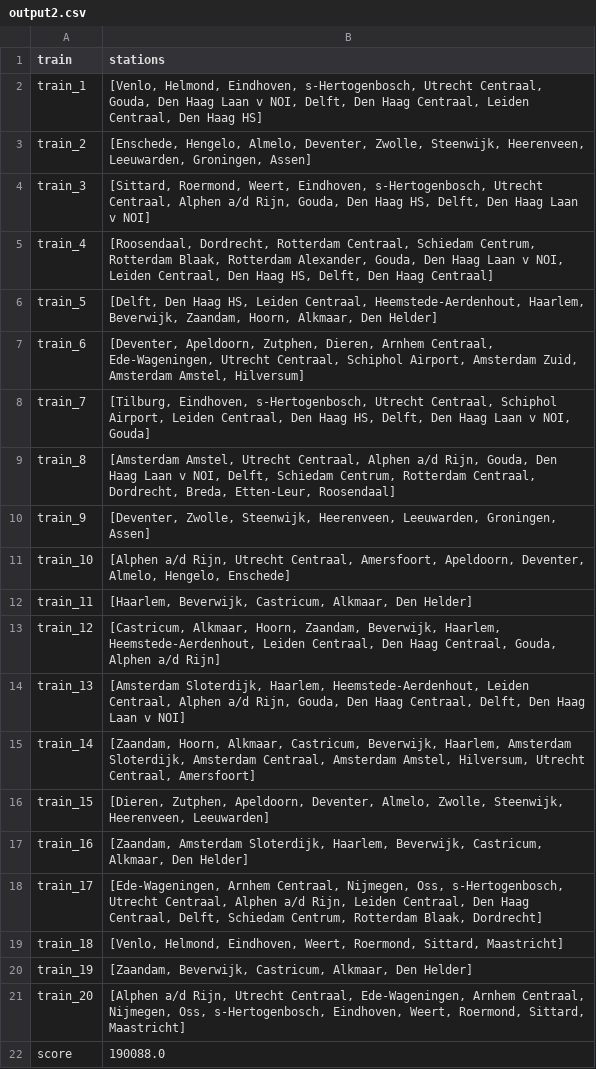
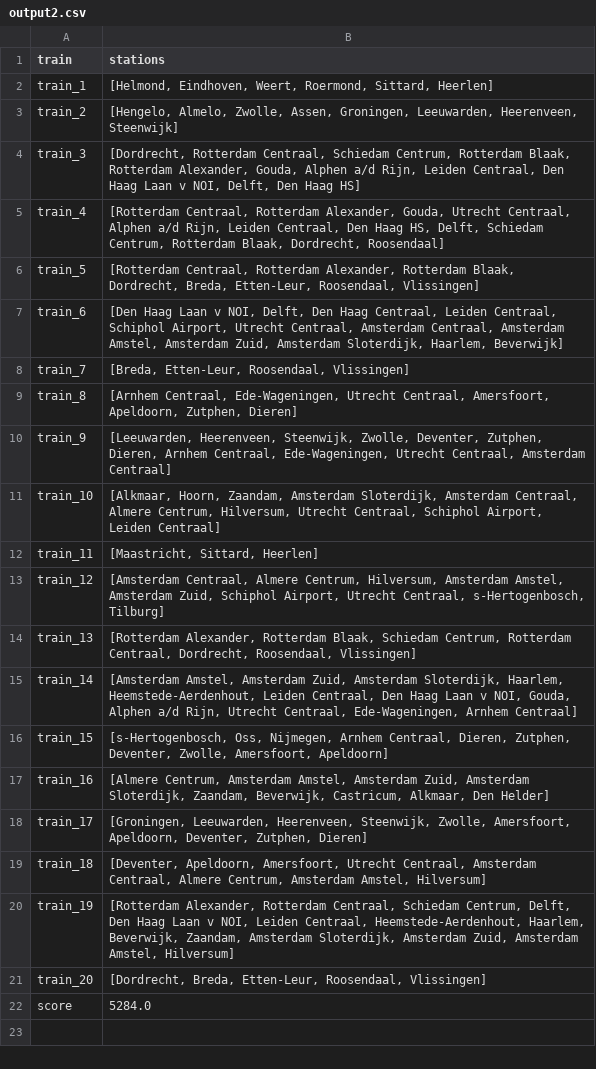
Before and after one commit to Jeteliens/RailNL, a CSV file: output2.csv, drawn as a sheet.

```diff
--- a/output2.csv
+++ b/output2.csv
@@ -1,22 +1,22 @@
 train,stations
-train_1,"[Venlo, Helmond, Eindhoven, s-Hertogenbosch, Utrecht Centraal, Gouda, Den Haag Laan v NOI, Delft, Den Haag Centraal, Leiden Centraal, Den Haag HS]"
-train_2,"[Enschede, Hengelo, Almelo, Deventer, Zwolle, Steenwijk, Heerenveen, Leeuwarden, Groningen, Assen]"
-train_3,"[Sittard, Roermond, Weert, Eindhoven, s-Hertogenbosch, Utrecht Centraal, Alphen a/d Rijn, Gouda, Den Haag HS, Delft, Den Haag Laan v NOI]"
-train_4,"[Roosendaal, Dordrecht, Rotterdam Centraal, Schiedam Centrum, Rotterdam Blaak, Rotterdam Alexander, Gouda, Den Haag Laan v NOI, Leiden Centraal, Den Haag HS, Delft, Den Haag Centraal]"
-train_5,"[Delft, Den Haag HS, Leiden Centraal, Heemstede-Aerdenhout, Haarlem, Beverwijk, Zaandam, Hoorn, Alkmaar, Den Helder]"
-train_6,"[Deventer, Apeldoorn, Zutphen, Dieren, Arnhem Centraal, Ede-Wageningen, Utrecht Centraal, Schiphol Airport, Amsterdam Zuid, Amsterdam Amstel, Hilversum]"
-train_7,"[Tilburg, Eindhoven, s-Hertogenbosch, Utrecht Centraal, Schiphol Airport, Leiden Centraal, Den Haag HS, Delft, Den Haag Laan v NOI, Gouda]"
-train_8,"[Amsterdam Amstel, Utrecht Centraal, Alphen a/d Rijn, Gouda, Den Haag Laan v NOI, Delft, Schiedam Centrum, Rotterdam Centraal, Dordrecht, Breda, Etten-Leur, Roosendaal]"
-train_9,"[Deventer, Zwolle, Steenwijk, Heerenveen, Leeuwarden, Groningen, Assen]"
-train_10,"[Alphen a/d Rijn, Utrecht Centraal, Amersfoort, Apeldoorn, Deventer, Almelo, Hengelo, Enschede]"
-train_11,"[Haarlem, Beverwijk, Castricum, Alkmaar, Den Helder]"
-train_12,"[Castricum, Alkmaar, Hoorn, Zaandam, Beverwijk, Haarlem, Heemstede-Aerdenhout, Leiden Centraal, Den Haag Centraal, Gouda, Alphen a/d Rijn]"
-train_13,"[Amsterdam Sloterdijk, Haarlem, Heemstede-Aerdenhout, Leiden Centraal, Alphen a/d Rijn, Gouda, Den Haag Centraal, Delft, Den Haag Laan v NOI]"
-train_14,"[Zaandam, Hoorn, Alkmaar, Castricum, Beverwijk, Haarlem, Amsterdam Sloterdijk, Amsterdam Centraal, Amsterdam Amstel, Hilversum, Utrecht Centraal, Amersfoort]"
-train_15,"[Dieren, Zutphen, Apeldoorn, Deventer, Almelo, Zwolle, Steenwijk, Heerenveen, Leeuwarden]"
-train_16,"[Zaandam, Amsterdam Sloterdijk, Haarlem, Beverwijk, Castricum, Alkmaar, Den Helder]"
-train_17,"[Ede-Wageningen, Arnhem Centraal, Nijmegen, Oss, s-Hertogenbosch, Utrecht Centraal, Alphen a/d Rijn, Leiden Centraal, Den Haag Centraal, Delft, Schiedam Centrum, Rotterdam Blaak, Dordrecht]"
-train_18,"[Venlo, Helmond, Eindhoven, Weert, Roermond, Sittard, Maastricht]"
-train_19,"[Zaandam, Beverwijk, Castricum, Alkmaar, Den Helder]"
-train_20,"[Alphen a/d Rijn, Utrecht Centraal, Ede-Wageningen, Arnhem Centraal, Nijmegen, Oss, s-Hertogenbosch, Eindhoven, Weert, Roermond, Sittard, Maastricht]"
-score,190088.0
+train_1,"[Helmond, Eindhoven, Weert, Roermond, Sittard, Heerlen]"
+train_2,"[Hengelo, Almelo, Zwolle, Assen, Groningen, Leeuwarden, Heerenveen, Steenwijk]"
+train_3,"[Dordrecht, Rotterdam Centraal, Schiedam Centrum, Rotterdam Blaak, Rotterdam Alexander, Gouda, Alphen a/d Rijn, Leiden Centraal, Den Haag Laan v NOI, Delft, Den Haag HS]"
+train_4,"[Rotterdam Centraal, Rotterdam Alexander, Gouda, Utrecht Centraal, Alphen a/d Rijn, Leiden Centraal, Den Haag HS, Delft, Schiedam Centrum, Rotterdam Blaak, Dordrecht, Roosendaal]"
+train_5,"[Rotterdam Centraal, Rotterdam Alexander, Rotterdam Blaak, Dordrecht, Breda, Etten-Leur, Roosendaal, Vlissingen]"
+train_6,"[Den Haag Laan v NOI, Delft, Den Haag Centraal, Leiden Centraal, Schiphol Airport, Utrecht Centraal, Amsterdam Centraal, Amsterdam Amstel, Amsterdam Zuid, Amsterdam Sloterdijk, Haarlem, Beverwijk]"
+train_7,"[Breda, Etten-Leur, Roosendaal, Vlissingen]"
+train_8,"[Arnhem Centraal, Ede-Wageningen, Utrecht Centraal, Amersfoort, Apeldoorn, Zutphen, Dieren]"
+train_9,"[Leeuwarden, Heerenveen, Steenwijk, Zwolle, Deventer, Zutphen, Dieren, Arnhem Centraal, Ede-Wageningen, Utrecht Centraal, Amsterdam Centraal]"
+train_10,"[Alkmaar, Hoorn, Zaandam, Amsterdam Sloterdijk, Amsterdam Centraal, Almere Centrum, Hilversum, Utrecht Centraal, Schiphol Airport, Leiden Centraal]"
+train_11,"[Maastricht, Sittard, Heerlen]"
+train_12,"[Amsterdam Centraal, Almere Centrum, Hilversum, Amsterdam Amstel, Amsterdam Zuid, Schiphol Airport, Utrecht Centraal, s-Hertogenbosch, Tilburg]"
+train_13,"[Rotterdam Alexander, Rotterdam Blaak, Schiedam Centrum, Rotterdam Centraal, Dordrecht, Roosendaal, Vlissingen]"
+train_14,"[Amsterdam Amstel, Amsterdam Zuid, Amsterdam Sloterdijk, Haarlem, Heemstede-Aerdenhout, Leiden Centraal, Den Haag Laan v NOI, Gouda, Alphen a/d Rijn, Utrecht Centraal, Ede-Wageningen, Arnhem Centraal]"
+train_15,"[s-Hertogenbosch, Oss, Nijmegen, Arnhem Centraal, Dieren, Zutphen, Deventer, Zwolle, Amersfoort, Apeldoorn]"
+train_16,"[Almere Centrum, Amsterdam Amstel, Amsterdam Zuid, Amsterdam Sloterdijk, Zaandam, Beverwijk, Castricum, Alkmaar, Den Helder]"
+train_17,"[Groningen, Leeuwarden, Heerenveen, Steenwijk, Zwolle, Amersfoort, Apeldoorn, Deventer, Zutphen, Dieren]"
+train_18,"[Deventer, Apeldoorn, Amersfoort, Utrecht Centraal, Amsterdam Centraal, Almere Centrum, Amsterdam Amstel, Hilversum]"
+train_19,"[Rotterdam Alexander, Rotterdam Centraal, Schiedam Centrum, Delft, Den Haag Laan v NOI, Leiden Centraal, Heemstede-Aerdenhout, Haarlem, Beverwijk, Zaandam, Amsterdam Sloterdijk, Amsterdam Zuid, Amsterdam Amstel, Hilversum]"
+train_20,"[Dordrecht, Breda, Etten-Leur, Roosendaal, Vlissingen]"
+score,5284.0
```
Also changed, not shown: output1.csv, 4 other files.
